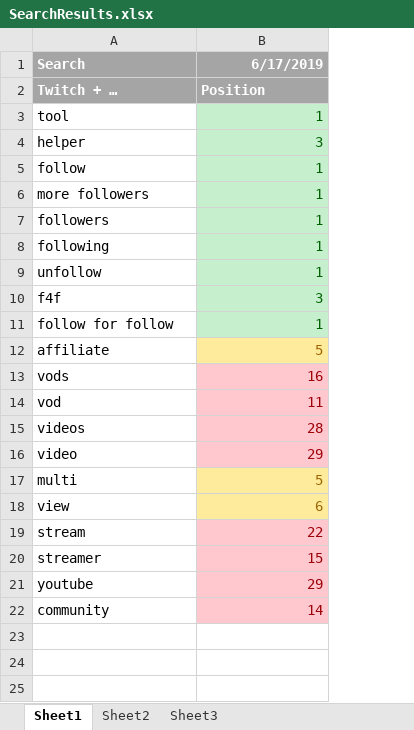
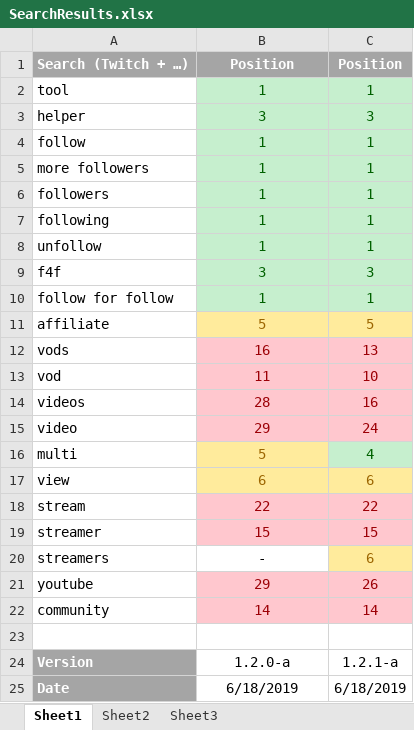
Before and after one commit to LethalMaus/StreamingYorkie, an Excel workbook: GooglePlay/SearchResults.xlsx, sheet Sheet1, drawn as a sheet; values as stored, in another font and other column widths than the file's, no borders; removed rows and columns are numbered as before the commit, all else as after; the diff names each change by its address in the sheet, - before the commit and + after, or states it on an @@ line.

Commit message:
Updated search results & listing problem

```diff
--- a/GooglePlay/SearchResults.xlsx (sheet Sheet1)
+++ b/GooglePlay/SearchResults.xlsx (sheet Sheet1)
+column C, rows 1-19: Position | 1 | 3 | 1 | 1 | 1 | 1 | 1 | 3 | 1 | 5 | 13 | 10 | 16 | 24 | 4 | 6 | 22 | 15; rows 21-22: 26 | 14
-row 1: Search | 6/17/2019
-A1: Twitch + …
+A1: Search (Twitch + …)
-B1 alignment: left
+B1 alignment: center
-B2:B19 alignment: right
+B2:B19 alignment: center
+row 20: streamers | - | 6
-B21:B22 alignment: right
+B21:B22 alignment: center
+row 23: (empty)
+row 24: Version | 1.2.0-a | 1.2.1-a
+row 25: Date | 6/18/2019 | 6/18/2019
```
Also changed, not shown: 1 other file.
